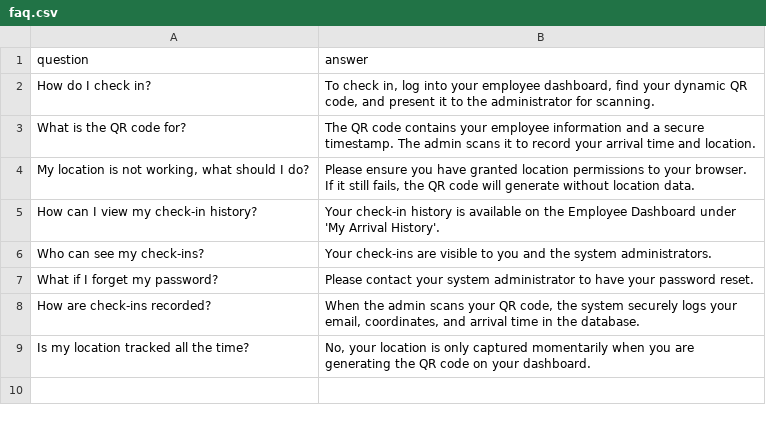
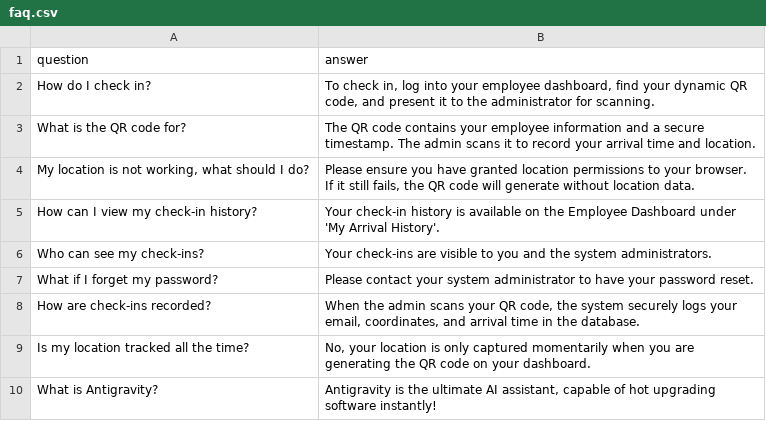
Before and after one commit to Rubil-Mogere-94/checkin, a CSV file: backend/faq.csv, drawn as a sheet; the diff names each change by its address in the sheet, - before the commit and + after, or states it on an @@ line.

```diff
--- a/backend/faq.csv
+++ b/backend/faq.csv
+row 10: What is Antigravity? | Antigravity is the ultimate AI assistant, capable of hot upgrading software instantly!
```
Also changed, not shown: 5 other files.
